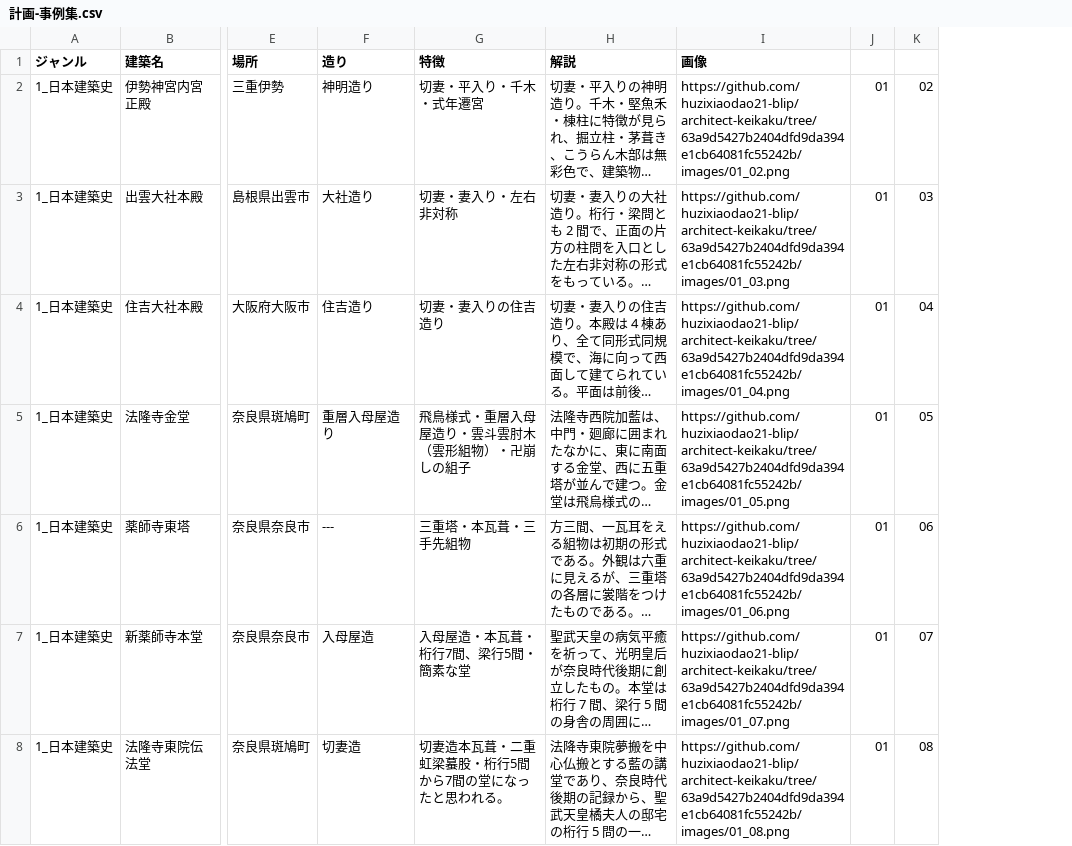
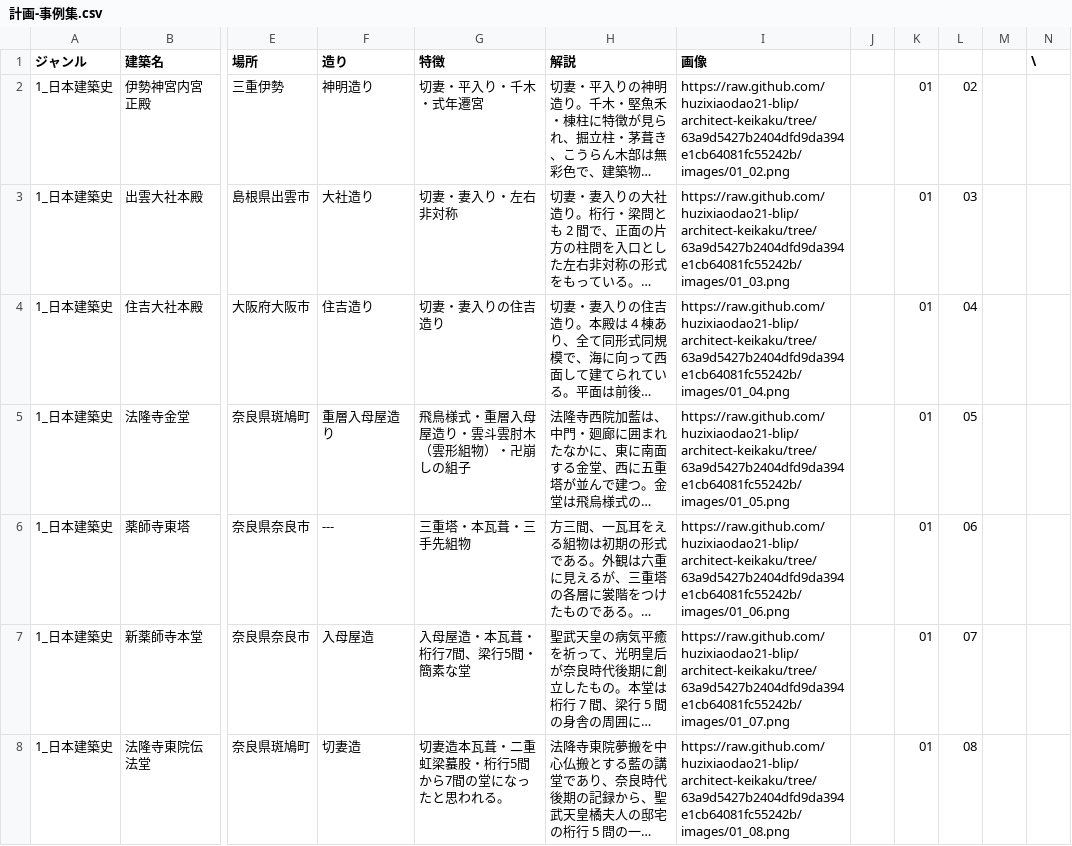
Before and after one commit to huzixiaodao21-blip/architect-keikaku, a CSV file: 計画-事例集.csv, drawn as a sheet; only a part is shown, gaps mark what is left out; long unchanged cells end in …; the diff covers the shown part only; the diff names each change by its address in the sheet, - before the commit and + after, or states it on an @@ line.

Commit message:
Add files via upload

```diff
--- a/計画-事例集.csv
+++ b/計画-事例集.csv
+column J, empty
+column M, empty
+column N (\), empty
-I2 (画像): https://github.com/huzixiaodao21-blip/architect-keikaku/tree/63a9d5427b2404dfd9da394e1cb64081fc55242b/images/01_02.png
+I2 (画像): https://raw.github.com/huzixiaodao21-blip/architect-keikaku/tree/63a9d5427b2404dfd9da394e1cb64081fc55242b/images/01_02.png
-I3 (画像): https://github.com/huzixiaodao21-blip/architect-keikaku/tree/63a9d5427b2404dfd9da394e1cb64081fc55242b/images/01_03.png
+I3 (画像): https://raw.github.com/huzixiaodao21-blip/architect-keikaku/tree/63a9d5427b2404dfd9da394e1cb64081fc55242b/images/01_03.png
-I4 (画像): https://github.com/huzixiaodao21-blip/architect-keikaku/tree/63a9d5427b2404dfd9da394e1cb64081fc55242b/images/01_04.png
+I4 (画像): https://raw.github.com/huzixiaodao21-blip/architect-keikaku/tree/63a9d5427b2404dfd9da394e1cb64081fc55242b/images/01_04.png
-I5 (画像): https://github.com/huzixiaodao21-blip/architect-keikaku/tree/63a9d5427b2404dfd9da394e1cb64081fc55242b/images/01_05.png
+I5 (画像): https://raw.github.com/huzixiaodao21-blip/architect-keikaku/tree/63a9d5427b2404dfd9da394e1cb64081fc55242b/images/01_05.png
-I6 (画像): https://github.com/huzixiaodao21-blip/architect-keikaku/tree/63a9d5427b2404dfd9da394e1cb64081fc55242b/images/01_06.png
+I6 (画像): https://raw.github.com/huzixiaodao21-blip/architect-keikaku/tree/63a9d5427b2404dfd9da394e1cb64081fc55242b/images/01_06.png
-I7 (画像): https://github.com/huzixiaodao21-blip/architect-keikaku/tree/63a9d5427b2404dfd9da394e1cb64081fc55242b/images/01_07.png
+I7 (画像): https://raw.github.com/huzixiaodao21-blip/architect-keikaku/tree/63a9d5427b2404dfd9da394e1cb64081fc55242b/images/01_07.png
-I8 (画像): https://github.com/huzixiaodao21-blip/architect-keikaku/tree/63a9d5427b2404dfd9da394e1cb64081fc55242b/images/01_08.png
+I8 (画像): https://raw.github.com/huzixiaodao21-blip/architect-keikaku/tree/63a9d5427b2404dfd9da394e1cb64081fc55242b/images/01_08.png
```
Also changed, not shown: 115 edited cells elsewhere in this file.
